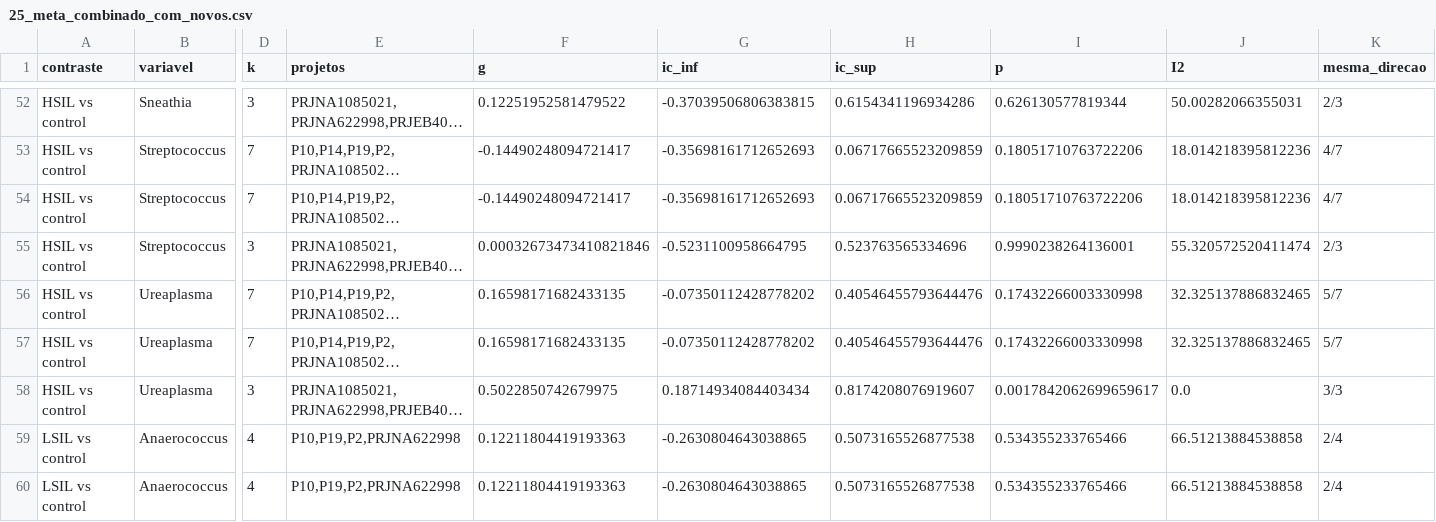
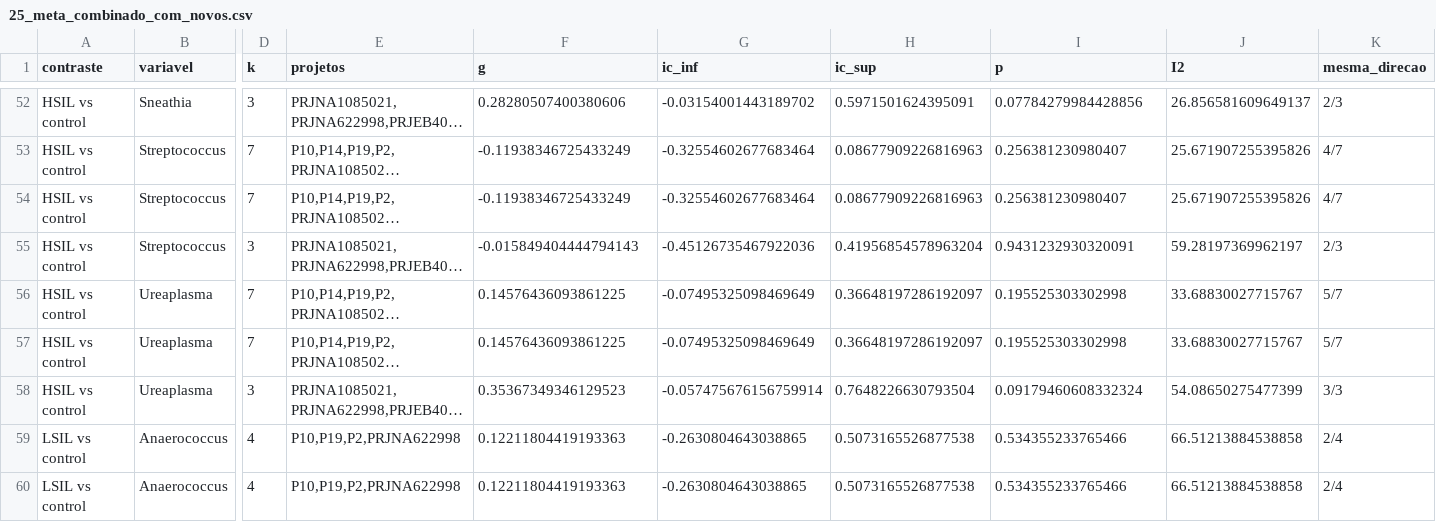
Before and after one commit to tassid/cervical-cancer-microbiome-ml, a CSV file: analysis/results/25_meta_combinado_com_novos.csv, drawn as a sheet; only a part is shown, gaps mark what is left out; long unchanged cells end in …; the diff covers the shown part only; the diff names each change by its address in the sheet, - before the commit and + after, or states it on an @@ line.

```diff
--- a/analysis/results/25_meta_combinado_com_novos.csv
+++ b/analysis/results/25_meta_combinado_com_novos.csv
-F52 (g): 0.12251952581479522
+F52 (g): 0.28280507400380606
-G52 (ic_inf): -0.37039506806383815
+G52 (ic_inf): -0.03154001443189702
-H52 (ic_sup): 0.6154341196934286
+H52 (ic_sup): 0.5971501624395091
-I52 (p): 0.626130577819344
+I52 (p): 0.07784279984428856
-J52 (I2): 50.00282066355031
+J52 (I2): 26.856581609649137
-F53:F54 (g): -0.14490248094721417
+F53:F54 (g): -0.11938346725433249
-G53:G54 (ic_inf): -0.35698161712652693
+G53:G54 (ic_inf): -0.32554602677683464
-H53:H54 (ic_sup): 0.06717665523209859
+H53:H54 (ic_sup): 0.08677909226816963
-I53:I54 (p): 0.18051710763722206
+I53:I54 (p): 0.256381230980407
-J53:J54 (I2): 18.014218395812236
+J53:J54 (I2): 25.671907255395826
-F55 (g): 0.00032673473410821846
+F55 (g): -0.015849404444794143
-G55 (ic_inf): -0.5231100958664795
+G55 (ic_inf): -0.45126735467922036
-H55 (ic_sup): 0.523763565334696
+H55 (ic_sup): 0.41956854578963204
-I55 (p): 0.9990238264136001
+I55 (p): 0.9431232930320091
-J55 (I2): 55.320572520411474
+J55 (I2): 59.28197369962197
-F56:F57 (g): 0.16598171682433135
+F56:F57 (g): 0.14576436093861225
-G56:G57 (ic_inf): -0.07350112428778202
+G56:G57 (ic_inf): -0.07495325098469649
-H56:H57 (ic_sup): 0.40546455793644476
+H56:H57 (ic_sup): 0.36648197286192097
-I56:I57 (p): 0.17432266003330998
+I56:I57 (p): 0.195525303302998
-J56:J57 (I2): 32.325137886832465
+J56:J57 (I2): 33.68830027715767
-F58 (g): 0.5022850742679975
+F58 (g): 0.35367349346129523
-G58 (ic_inf): 0.18714934084403434
+G58 (ic_inf): -0.057475676156759914
-H58 (ic_sup): 0.8174208076919607
+H58 (ic_sup): 0.7648226630793504
-I58 (p): 0.0017842062699659617
+I58 (p): 0.09179460608332324
-J58 (I2): 0.0
+J58 (I2): 54.08650275477399
```
Also changed, not shown: 153 edited cells elsewhere in this file, analysis/results/25_cst_meta_com_novos.csv, analysis/results/25_cst_por_estudo_com_novos.csv, 6 other files.
